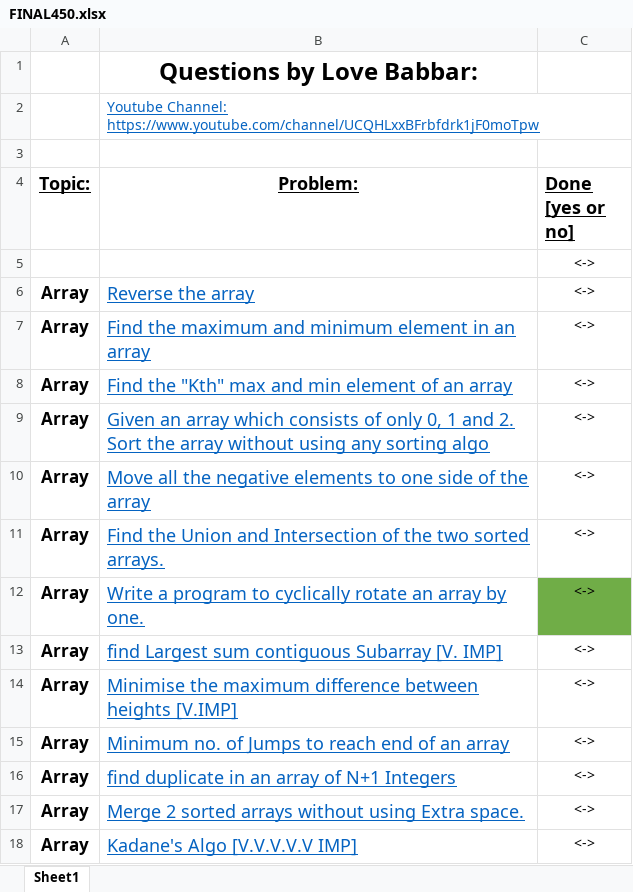
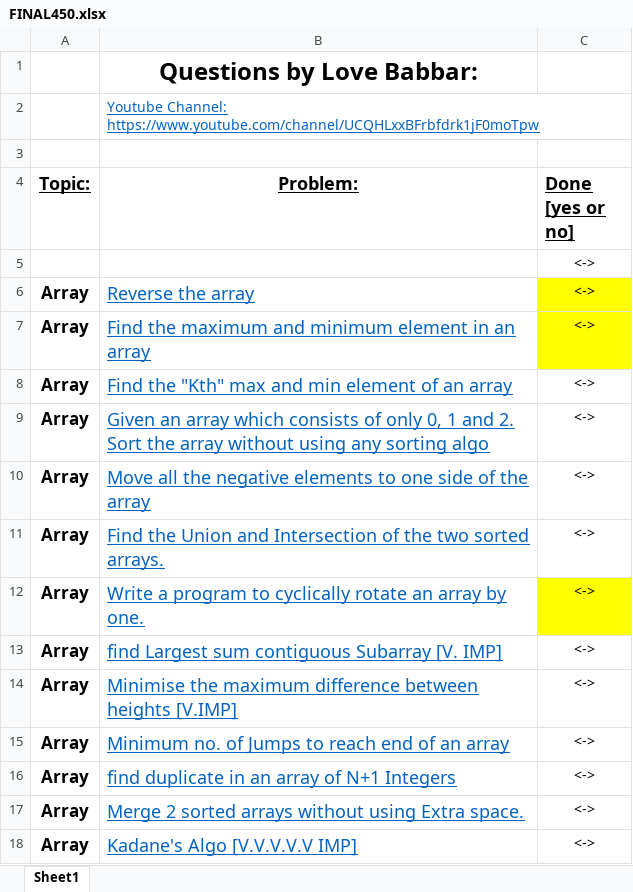
Before and after one commit to Ratndeepk/Competitive-Programming, an Excel workbook: FINAL450.xlsx, sheet Sheet1, drawn as a sheet; only a part is shown; values as stored, in another font and other column widths than the file's, no borders; the diff names each change by its address in the sheet, - before the commit and + after, or states it on an @@ line.

```diff
--- a/FINAL450.xlsx (sheet Sheet1)
+++ b/FINAL450.xlsx (sheet Sheet1)
-C6:C7 fill: none
+C6:C7 fill: #FFFF00
-C12 fill: #70AD47
+C12 fill: #FFFF00
```
Also changed, not shown: 1 other file.
